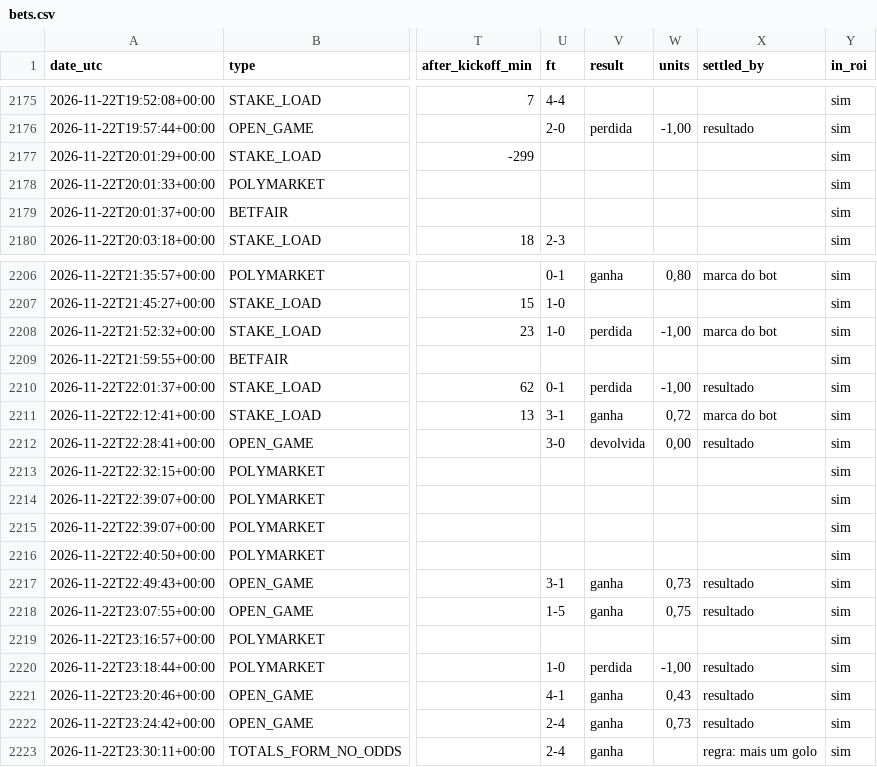
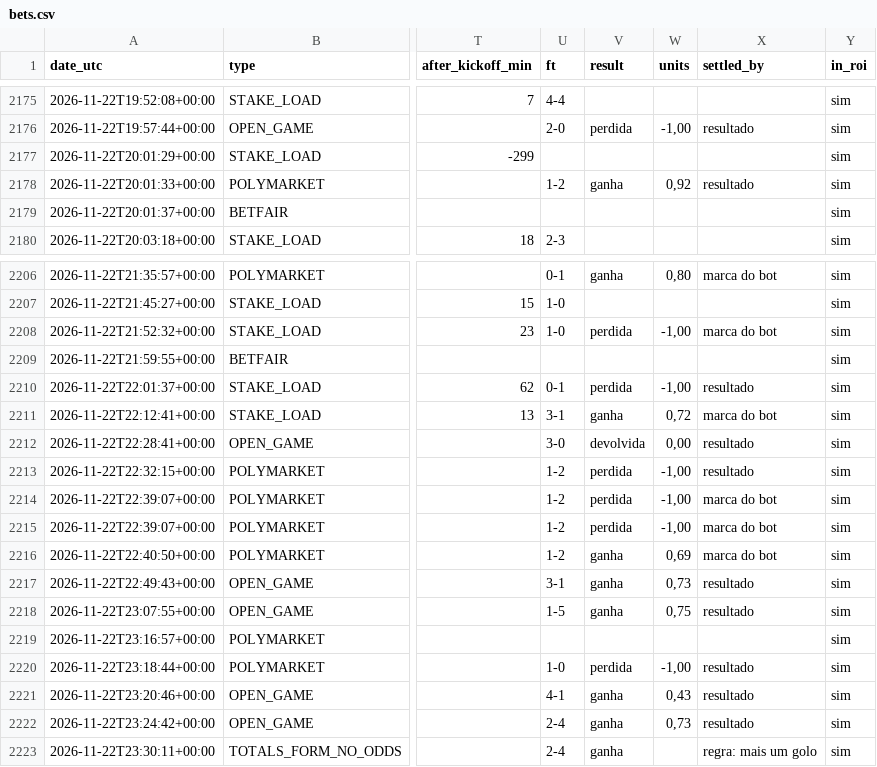
Before and after one commit to nunovinhas-creator/goal-roi, a CSV file: docs/bets.csv, drawn as a sheet; only a part is shown, gaps mark what is left out; the diff names each change by its address in the sheet, - before the commit and + after, or states it on an @@ line.

```diff
--- a/docs/bets.csv
+++ b/docs/bets.csv
-U2178 (ft): (empty)
+U2178 (ft): 1-2
-V2178 (result): (empty)
+V2178 (result): ganha
-W2178 (units): (empty)
+W2178 (units): 0,92
-X2178 (settled_by): (empty)
+X2178 (settled_by): resultado
-U2213:U2216 (ft): (empty)
+U2213:U2216 (ft): 1-2
-V2213:V2215 (result): (empty)
+V2213:V2215 (result): perdida
-W2213:W2215 (units): (empty)
+W2213:W2215 (units): -1,00
-X2213 (settled_by): (empty)
+X2213 (settled_by): resultado
-X2214:X2216 (settled_by): (empty)
+X2214:X2216 (settled_by): marca do bot
-V2216 (result): (empty)
+V2216 (result): ganha
-W2216 (units): (empty)
+W2216 (units): 0,69
```
Also changed, not shown: 8 other files.
